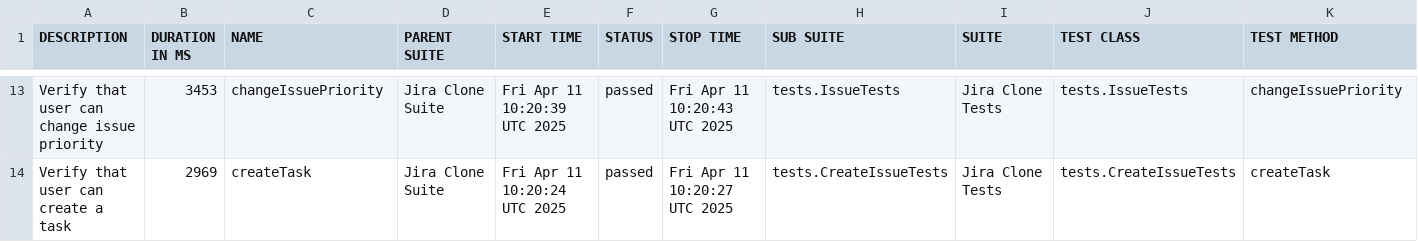
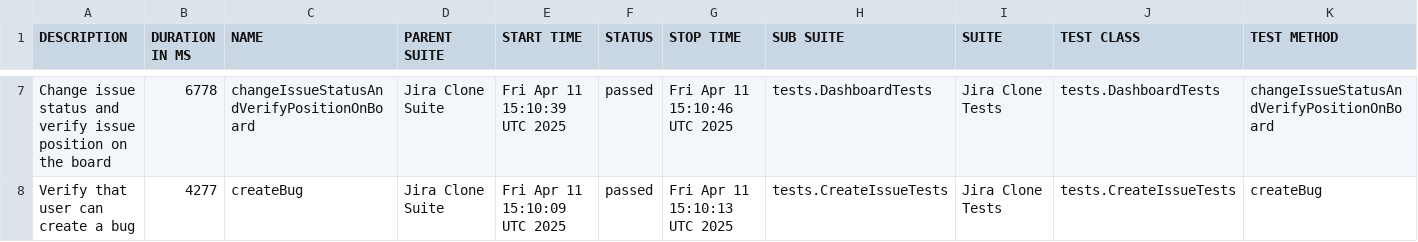
Before and after one commit to urosmilic/jira-clone-automation, a CSV file: data/suites.csv, drawn as a sheet; only a part is shown, gaps mark what is left out; the diff covers the shown part only.

```diff
--- a/data/suites.csv
+++ b/data/suites.csv
@@ -13,2 +7,2 @@
-"Verify that user can change issue priority","3453","changeIssuePriority","Jira Clone Suite","Fri Apr 11 10:20:39 UTC 2025","passed","Fri Apr 11 10:20:43 UTC 2025","tests.IssueTests","Jira Clone Tests","tests.IssueTests","changeIssuePriority"
-"Verify that user can create a task","2969","createTask","Jira Clone Suite","Fri Apr 11 10:20:24 UTC 2025","passed","Fri Apr 11 10:20:27 UTC 2025","tests.CreateIssueTests","Jira Clone Tests","tests.CreateIssueTests","createTask"
+"Change issue status and verify issue position on the board","6778","changeIssueStatusAndVerifyPositionOnBoard","Jira Clone Suite","Fri Apr 11 15:10:39 UTC 2025","passed","Fri Apr 11 15:10:46 UTC 2025","tests.DashboardTests","Jira Clone Tests","tests.DashboardTests","changeIssueStatusAndVerifyPositionOnBoard"
+"Verify that user can create a bug","4277","createBug","Jira Clone Suite","Fri Apr 11 15:10:09 UTC 2025","passed","Fri Apr 11 15:10:13 UTC 2025","tests.CreateIssueTests","Jira Clone Tests","tests.CreateIssueTests","createBug"
```
Also changed, not shown: 6 removed rows and 20 edited cells elsewhere in this file, 41 other files.
